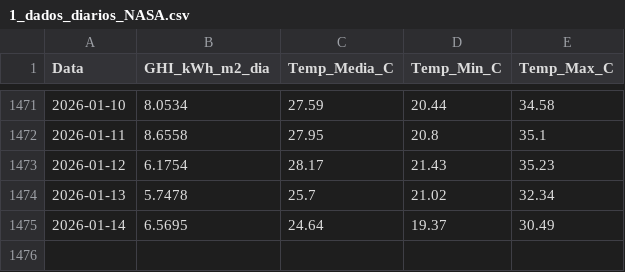
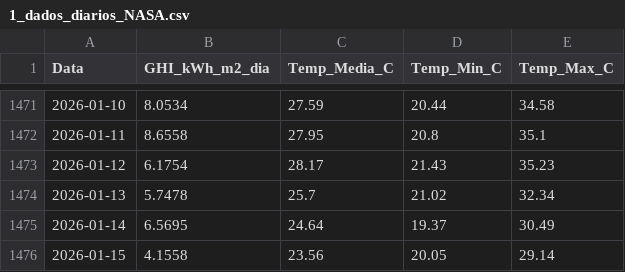
Before and after one commit to EnzoMarquezi/Monitoramento-Irradiancia-SJBV, a CSV file: 1_dados_diarios_NASA.csv, drawn as a sheet; only a part is shown, gaps mark what is left out; the diff names each change by its address in the sheet, - before the commit and + after, or states it on an @@ line.

```diff
--- a/1_dados_diarios_NASA.csv
+++ b/1_dados_diarios_NASA.csv
+row 1476: 2026-01-15 | 4.1558 | 23.56 | 20.05 | 29.14
```
